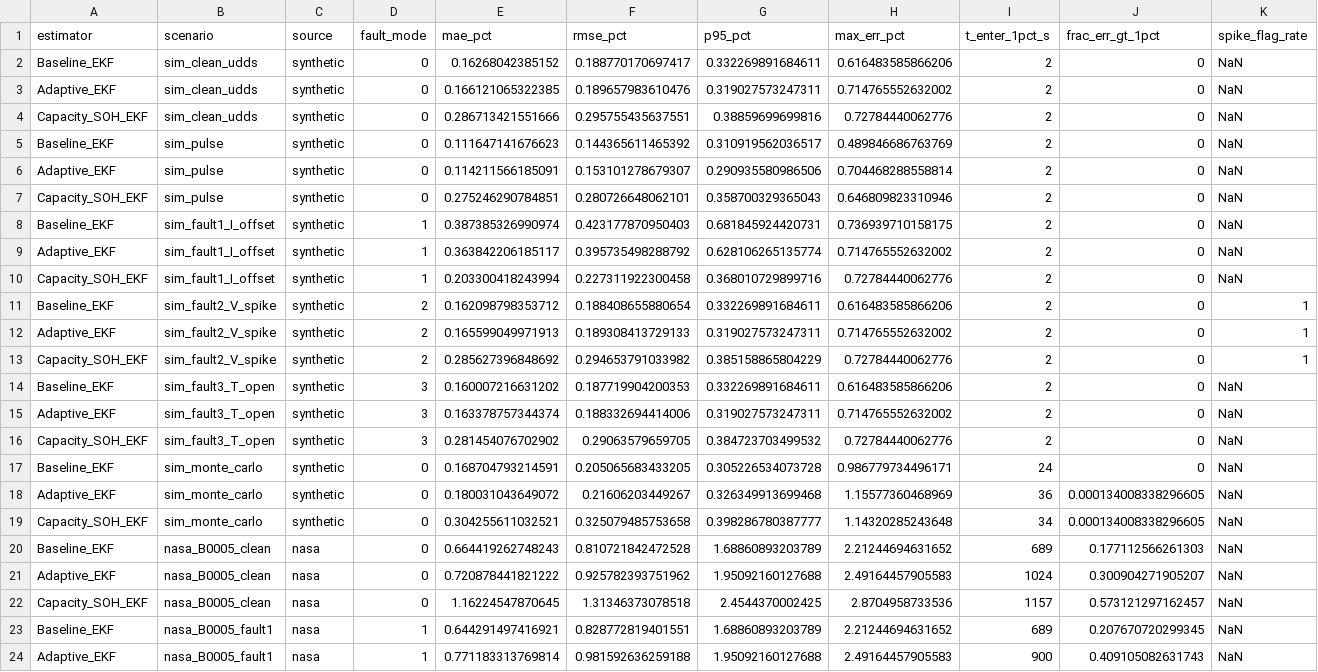
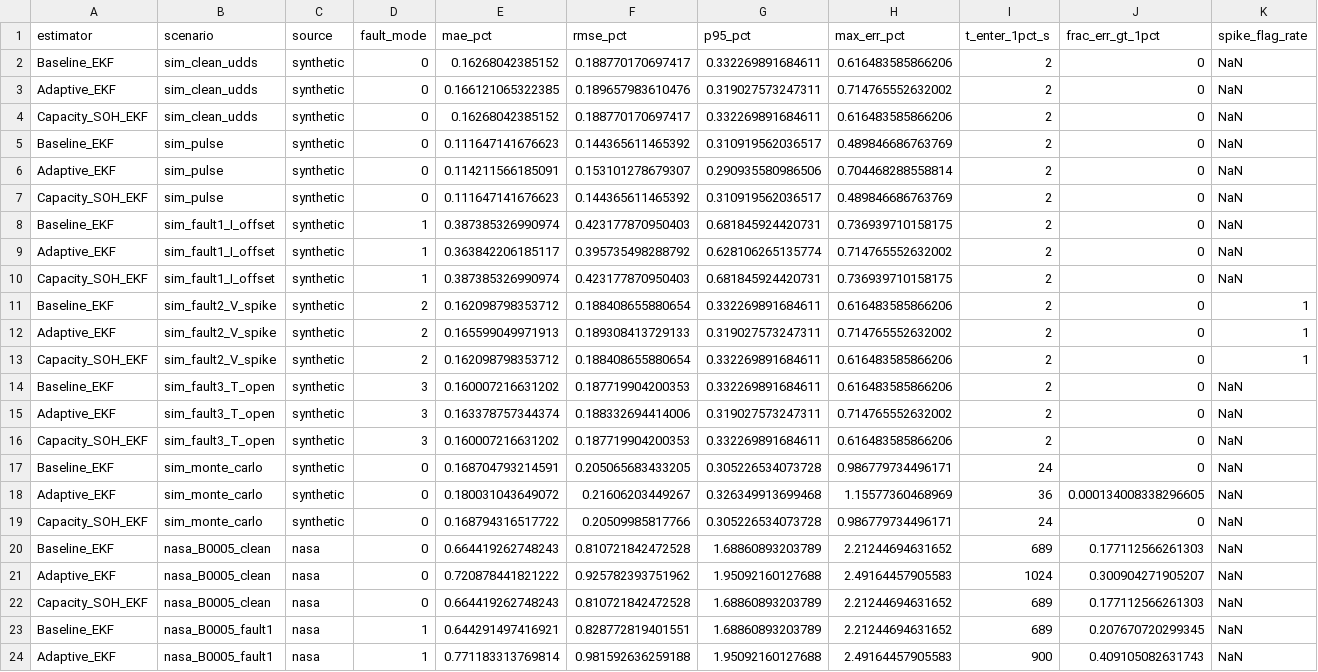
Before and after one commit to ByteBeast-1/aco-ekf-soc-estimation, a CSV file: simulink_matlab/results/cross_matrix.csv, drawn as a sheet; only a part is shown; the diff covers the shown part only; the diff names each change by its address in the sheet, - before the commit and + after, or states it on an @@ line.

```diff
--- a/simulink_matlab/results/cross_matrix.csv
+++ b/simulink_matlab/results/cross_matrix.csv
-E4 (mae_pct): 0.286713421551666
+E4 (mae_pct): 0.16268042385152
-F4 (rmse_pct): 0.295755435637551
+F4 (rmse_pct): 0.188770170697417
-G4 (p95_pct): 0.38859699699816
+G4 (p95_pct): 0.332269891684611
-H4 (max_err_pct): 0.72784440062776
+H4 (max_err_pct): 0.616483585866206
-E7 (mae_pct): 0.275246290784851
+E7 (mae_pct): 0.111647141676623
-F7 (rmse_pct): 0.280726648062101
+F7 (rmse_pct): 0.144365611465392
-G7 (p95_pct): 0.358700329365043
+G7 (p95_pct): 0.310919562036517
-H7 (max_err_pct): 0.646809823310946
+H7 (max_err_pct): 0.489846686763769
-E10 (mae_pct): 0.203300418243994
+E10 (mae_pct): 0.387385326990974
-F10 (rmse_pct): 0.227311922300458
+F10 (rmse_pct): 0.423177870950403
-G10 (p95_pct): 0.368010729899716
+G10 (p95_pct): 0.681845924420731
-H10 (max_err_pct): 0.72784440062776
+H10 (max_err_pct): 0.736939710158175
-E13 (mae_pct): 0.285627396848692
+E13 (mae_pct): 0.162098798353712
-F13 (rmse_pct): 0.294653791033982
+F13 (rmse_pct): 0.188408655880654
-G13 (p95_pct): 0.385158865804229
+G13 (p95_pct): 0.332269891684611
-H13 (max_err_pct): 0.72784440062776
+H13 (max_err_pct): 0.616483585866206
-E16 (mae_pct): 0.281454076702902
+E16 (mae_pct): 0.160007216631202
-F16 (rmse_pct): 0.29063579659705
+F16 (rmse_pct): 0.187719904200353
-G16 (p95_pct): 0.384723703499532
+G16 (p95_pct): 0.332269891684611
-H16 (max_err_pct): 0.72784440062776
+H16 (max_err_pct): 0.616483585866206
-E19 (mae_pct): 0.304255611032521
+E19 (mae_pct): 0.168794316517722
-F19 (rmse_pct): 0.325079485753658
+F19 (rmse_pct): 0.20509985817766
-G19 (p95_pct): 0.398286780387777
+G19 (p95_pct): 0.305226534073728
-H19 (max_err_pct): 1.14320285243648
+H19 (max_err_pct): 0.986779734496171
-I19 (t_enter_1pct_s): 34
+I19 (t_enter_1pct_s): 24
-J19 (frac_err_gt_1pct): 0.000134008338296605
+J19 (frac_err_gt_1pct): 0
-E22 (mae_pct): 1.16224547870645
+E22 (mae_pct): 0.664419262748243
-F22 (rmse_pct): 1.31346373078518
+F22 (rmse_pct): 0.810721842472528
-G22 (p95_pct): 2.4544370002425
+G22 (p95_pct): 1.68860893203789
-H22 (max_err_pct): 2.8704958733536
+H22 (max_err_pct): 2.21244694631652
-I22 (t_enter_1pct_s): 1157
+I22 (t_enter_1pct_s): 689
-J22 (frac_err_gt_1pct): 0.573121297162457
+J22 (frac_err_gt_1pct): 0.177112566261303
```
Also changed, not shown: 30 edited cells elsewhere in this file, simulink_matlab/results/bms_regression_results.csv, 8 other files.
